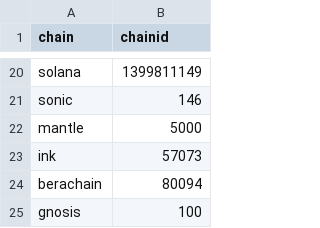
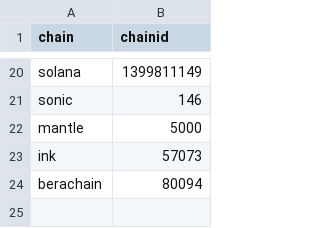
Before and after one commit to FlipsideCrypto/fsc-evm, a CSV file: data/curated/defi/bridge/silver_bridge__everclear_chain_seed.csv, drawn as a sheet; only a part is shown, gaps mark what is left out; the diff names each change by its address in the sheet, - before the commit and + after, or states it on an @@ line.

Commit message:
remove row

```diff
--- a/data/curated/defi/bridge/silver_bridge__everclear_chain_seed.csv
+++ b/data/curated/defi/bridge/silver_bridge__everclear_chain_seed.csv
-row 25: gnosis | 100
```
